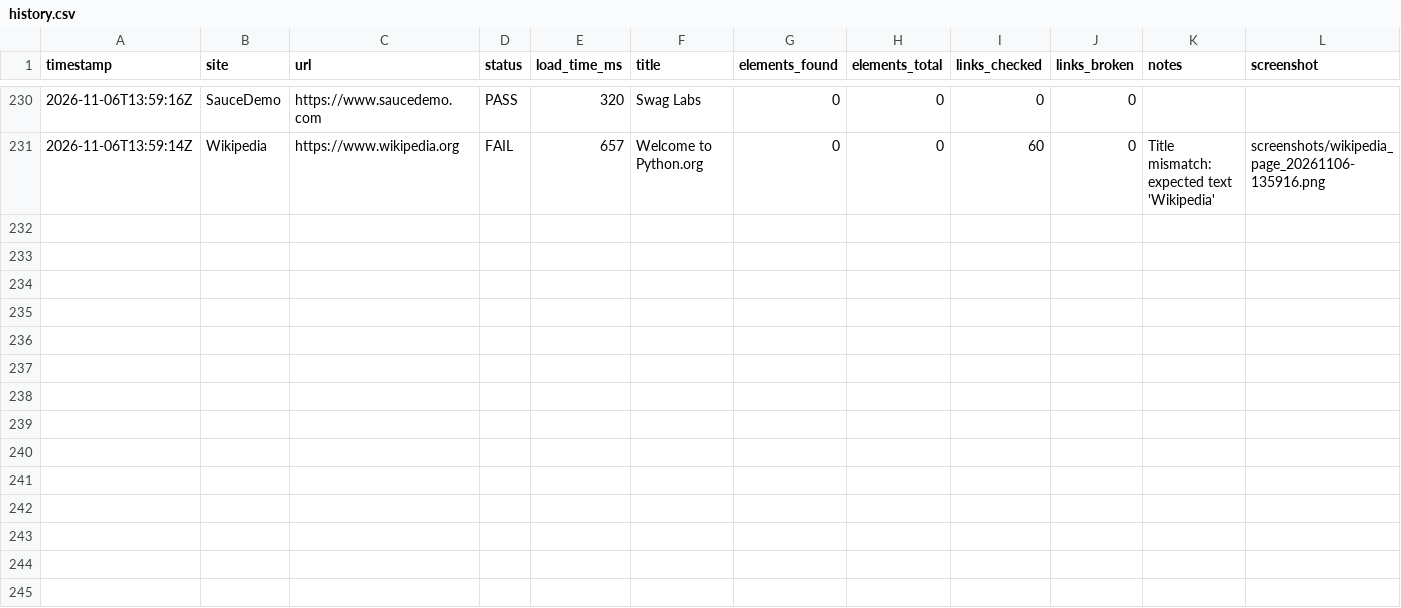
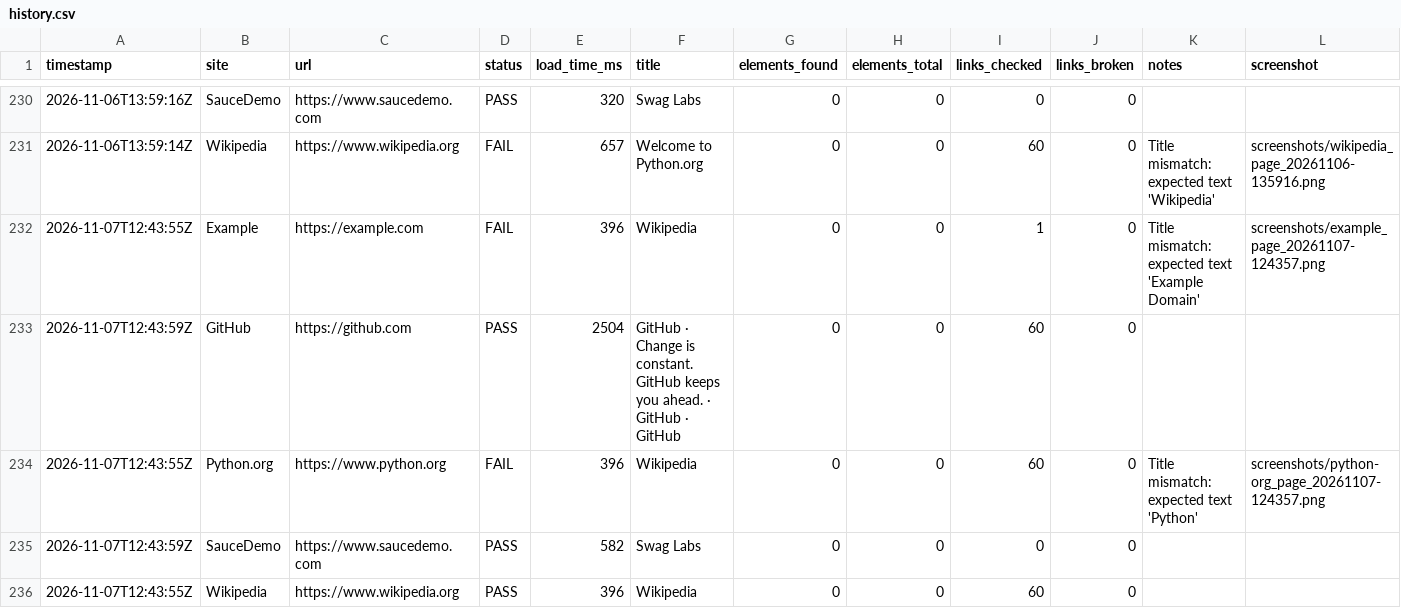
Before and after one commit to Khushi-jha11/SiteWatch, a CSV file: docs/data/history.csv, drawn as a sheet; only a part is shown, gaps mark what is left out; the diff names each change by its address in the sheet, - before the commit and + after, or states it on an @@ line.

```diff
--- a/docs/data/history.csv
+++ b/docs/data/history.csv
+row 232: 2026-11-07T12:43:55Z | Example | https://example.com | FAIL | 396 | Wikipedia | 0 | 0 | 1 | 0 | Title mismatch: expected text 'Example Domain' | screenshots/example_page_20261107-124357.png
+row 233: 2026-11-07T12:43:59Z | GitHub | https://github.com | PASS | 2504 | GitHub · Change is constant. GitHub keeps you ahead. · GitHub · GitHub | 0 | 0 | 60 | 0
+row 234: 2026-11-07T12:43:55Z | Python.org | https://www.python.org | FAIL | 396 | Wikipedia | 0 | 0 | 60 | 0 | Title mismatch: expected text 'Python' | screenshots/python-org_page_20261107-124357.png
+row 235: 2026-11-07T12:43:59Z | SauceDemo | https://www.saucedemo.com | PASS | 582 | Swag Labs | 0 | 0 | 0 | 0
+row 236: 2026-11-07T12:43:55Z | Wikipedia | https://www.wikipedia.org | PASS | 396 | Wikipedia | 0 | 0 | 60 | 0
```
Also changed, not shown: 3 other files.
